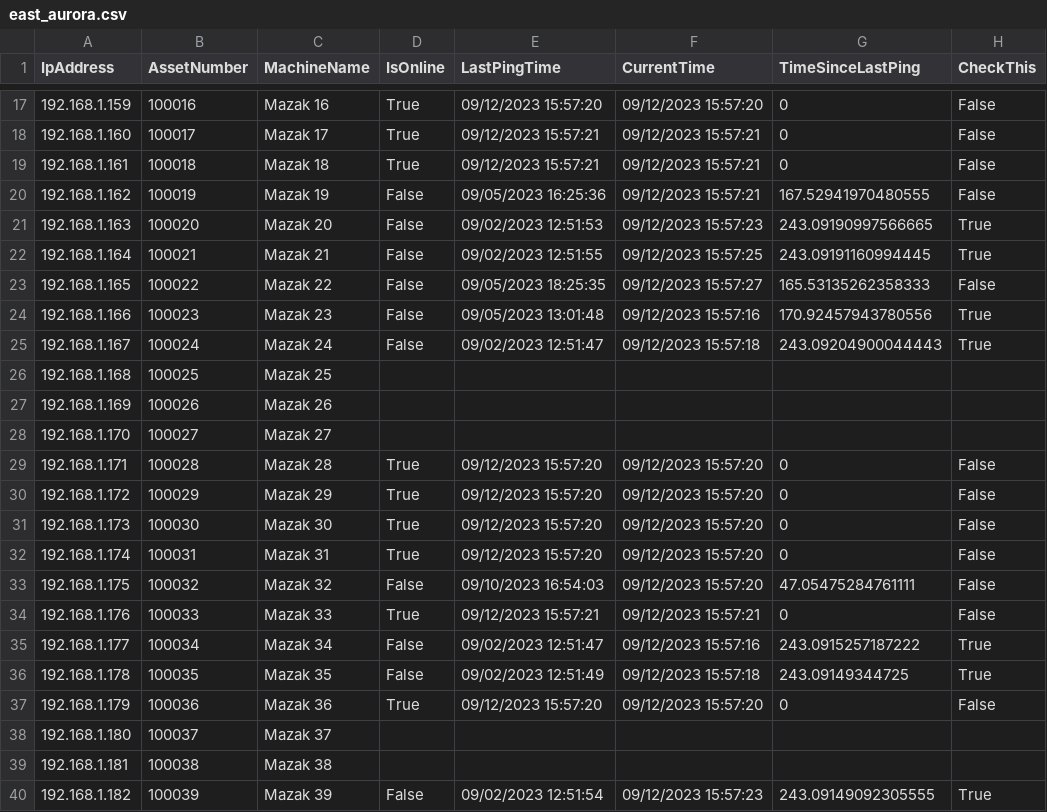
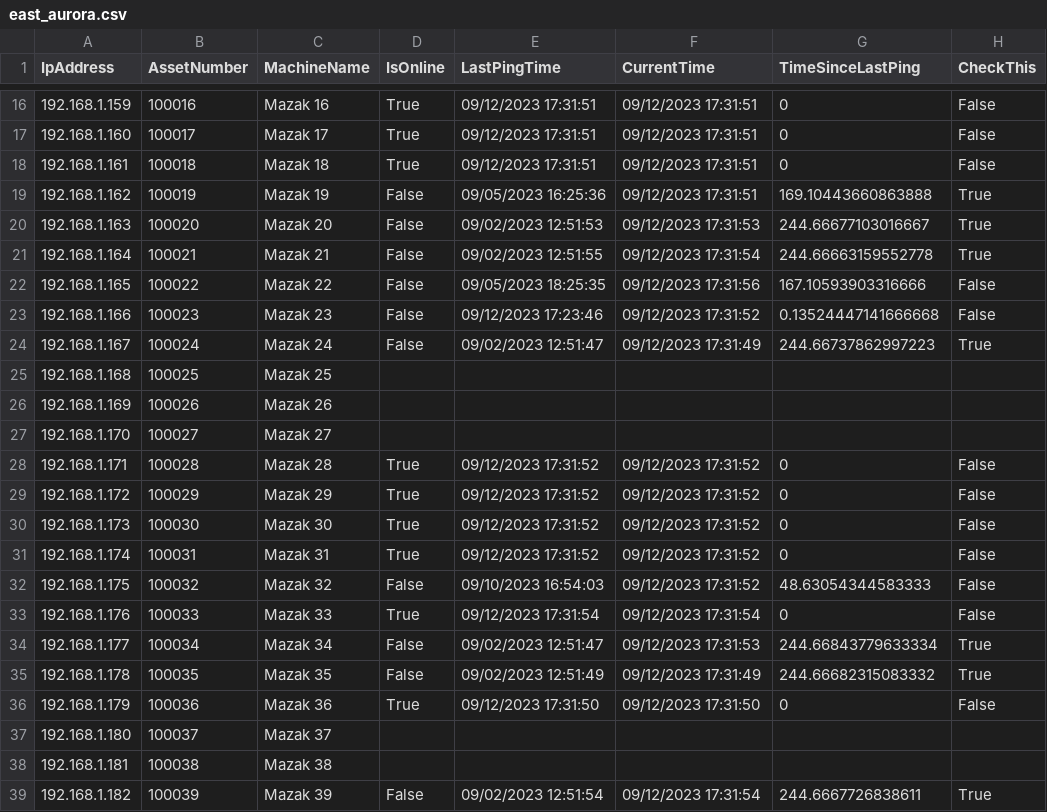
Before and after one commit to Fejiberglibstein/ip-dashboard, a CSV file: site_csvs/east_aurora.csv, drawn as a sheet; only a part is shown, gaps mark what is left out; the diff covers the shown part only.

```diff
--- a/site_csvs/east_aurora.csv
+++ b/site_csvs/east_aurora.csv
@@ -17,10 +16,10 @@ IpAddress,AssetNumber,MachineName,IsOnline,LastPingTime,CurrentTime,TimeSinceLas
-192.168.1.159,100016,Mazak 16,True,09/12/2023 15:57:20,09/12/2023 15:57:20,0,False
-192.168.1.160,100017,Mazak 17,True,09/12/2023 15:57:21,09/12/2023 15:57:21,0,False
-192.168.1.161,100018,Mazak 18,True,09/12/2023 15:57:21,09/12/2023 15:57:21,0,False
-192.168.1.162,100019,Mazak 19,False,09/05/2023 16:25:36,09/12/2023 15:57:21,167.52941970480555,False
-192.168.1.163,100020,Mazak 20,False,09/02/2023 12:51:53,09/12/2023 15:57:23,243.09190997566665,True
-192.168.1.164,100021,Mazak 21,False,09/02/2023 12:51:55,09/12/2023 15:57:25,243.09191160994445,True
-192.168.1.165,100022,Mazak 22,False,09/05/2023 18:25:35,09/12/2023 15:57:27,165.53135262358333,False
-192.168.1.166,100023,Mazak 23,False,09/05/2023 13:01:48,09/12/2023 15:57:16,170.92457943780556,True
-192.168.1.167,100024,Mazak 24,False,09/02/2023 12:51:47,09/12/2023 15:57:18,243.09204900044443,True
+192.168.1.159,100016,Mazak 16,True,09/12/2023 17:31:51,09/12/2023 17:31:51,0,False
+192.168.1.160,100017,Mazak 17,True,09/12/2023 17:31:51,09/12/2023 17:31:51,0,False
+192.168.1.161,100018,Mazak 18,True,09/12/2023 17:31:51,09/12/2023 17:31:51,0,False
+192.168.1.162,100019,Mazak 19,False,09/05/2023 16:25:36,09/12/2023 17:31:51,169.10443660863888,True
+192.168.1.163,100020,Mazak 20,False,09/02/2023 12:51:53,09/12/2023 17:31:53,244.66677103016667,True
+192.168.1.164,100021,Mazak 21,False,09/02/2023 12:51:55,09/12/2023 17:31:54,244.66663159552778,True
+192.168.1.165,100022,Mazak 22,False,09/05/2023 18:25:35,09/12/2023 17:31:56,167.10593903316666,False
+192.168.1.166,100023,Mazak 23,False,09/12/2023 17:23:46,09/12/2023 17:31:52,0.13524447141666668,False
+192.168.1.167,100024,Mazak 24,False,09/02/2023 12:51:47,09/12/2023 17:31:49,244.66737862997223,True
 192.168.1.168,100025,Mazak 25,,,,,
@@ -28,13 +27,13 @@ IpAddress,AssetNumber,MachineName,IsOnline,LastPingTime,CurrentTime,TimeSinceLas
 192.168.1.170,100027,Mazak 27,,,,,
-192.168.1.171,100028,Mazak 28,True,09/12/2023 15:57:20,09/12/2023 15:57:20,0,False
-192.168.1.172,100029,Mazak 29,True,09/12/2023 15:57:20,09/12/2023 15:57:20,0,False
-192.168.1.173,100030,Mazak 30,True,09/12/2023 15:57:20,09/12/2023 15:57:20,0,False
-192.168.1.174,100031,Mazak 31,True,09/12/2023 15:57:20,09/12/2023 15:57:20,0,False
-192.168.1.175,100032,Mazak 32,False,09/10/2023 16:54:03,09/12/2023 15:57:20,47.05475284761111,False
-192.168.1.176,100033,Mazak 33,True,09/12/2023 15:57:21,09/12/2023 15:57:21,0,False
-192.168.1.177,100034,Mazak 34,False,09/02/2023 12:51:47,09/12/2023 15:57:16,243.0915257187222,True
-192.168.1.178,100035,Mazak 35,False,09/02/2023 12:51:49,09/12/2023 15:57:18,243.09149344725,True
-192.168.1.179,100036,Mazak 36,True,09/12/2023 15:57:20,09/12/2023 15:57:20,0,False
+192.168.1.171,100028,Mazak 28,True,09/12/2023 17:31:52,09/12/2023 17:31:52,0,False
+192.168.1.172,100029,Mazak 29,True,09/12/2023 17:31:52,09/12/2023 17:31:52,0,False
+192.168.1.173,100030,Mazak 30,True,09/12/2023 17:31:52,09/12/2023 17:31:52,0,False
+192.168.1.174,100031,Mazak 31,True,09/12/2023 17:31:52,09/12/2023 17:31:52,0,False
+192.168.1.175,100032,Mazak 32,False,09/10/2023 16:54:03,09/12/2023 17:31:52,48.63054344583333,False
+192.168.1.176,100033,Mazak 33,True,09/12/2023 17:31:54,09/12/2023 17:31:54,0,False
+192.168.1.177,100034,Mazak 34,False,09/02/2023 12:51:47,09/12/2023 17:31:53,244.66843779633334,True
+192.168.1.178,100035,Mazak 35,False,09/02/2023 12:51:49,09/12/2023 17:31:49,244.66682315083332,True
+192.168.1.179,100036,Mazak 36,True,09/12/2023 17:31:50,09/12/2023 17:31:50,0,False
 192.168.1.180,100037,Mazak 37,,,,,
 192.168.1.181,100038,Mazak 38,,,,,
-192.168.1.182,100039,Mazak 39,False,09/02/2023 12:51:54,09/12/2023 15:57:23,243.09149092305555,True
+192.168.1.182,100039,Mazak 39,False,09/02/2023 12:51:54,09/12/2023 17:31:54,244.6667726838611,True
```
Also changed, not shown: 1 removed row and 132 edited cells elsewhere in this file, 16 other files.
